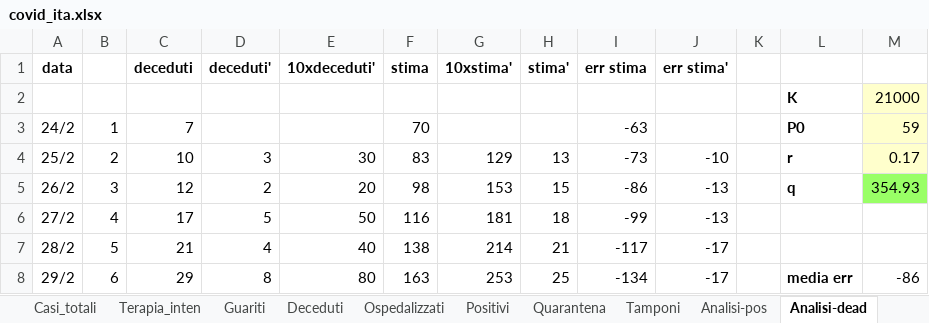
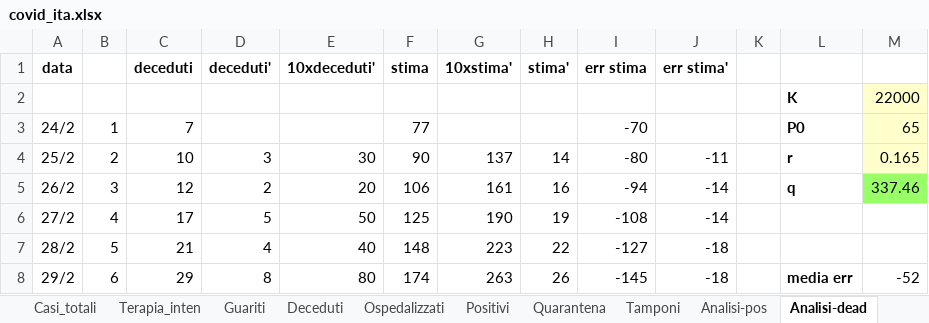
Before and after one commit to mattecarpa/Covid19, an Excel workbook: covid_ita.xlsx, sheet Analisi-dead, drawn as a sheet; only a part is shown; values as stored, in another font and other column widths than the file's, no borders; charts and pictures not drawn; the diff covers the shown part only; the diff names each change by its address in the sheet, - before the commit and + after, or states it on an @@ line.

```diff
--- a/covid_ita.xlsx (sheet Analisi-dead)
+++ b/covid_ita.xlsx (sheet Analisi-dead)
-M2: 21000
+M2: 22000
-F3 (stima): 70
+F3 (stima): 77
-I3 (err stima): -63
+I3 (err stima): -70
-M3: 59
+M3: 65
-F4 (stima): 83
+F4 (stima): 90
-G4 (10xstima'): 129
+G4 (10xstima'): 137
-H4 (stima'): 13
+H4 (stima'): 14
-I4 (err stima): -73
+I4 (err stima): -80
-J4 (err stima'): -10
+J4 (err stima'): -11
-M4: 0.17
+M4: 0.165
-F5 (stima): 98
+F5 (stima): 106
-G5 (10xstima'): 153
+G5 (10xstima'): 161
-H5 (stima'): 15
+H5 (stima'): 16
-I5 (err stima): -86
+I5 (err stima): -94
-J5:J6 (err stima'): -13
+J5:J6 (err stima'): -14
-M5: 354.93
+M5: 337.46
-F6 (stima): 116
+F6 (stima): 125
-G6 (10xstima'): 181
+G6 (10xstima'): 190
-H6 (stima'): 18
+H6 (stima'): 19
-I6 (err stima): -99
+I6 (err stima): -108
-F7 (stima): 138
+F7 (stima): 148
-G7 (10xstima'): 214
+G7 (10xstima'): 223
-H7 (stima'): 21
+H7 (stima'): 22
-I7 (err stima): -117
+I7 (err stima): -127
-J7:J8 (err stima'): -17
+J7:J8 (err stima'): -18
-F8 (stima): 163
+F8 (stima): 174
-G8 (10xstima'): 253
+G8 (10xstima'): 263
-H8 (stima'): 25
+H8 (stima'): 26
-I8 (err stima): -134
+I8 (err stima): -145
-M8: -86
+M8: -52
```
Also changed, not shown: 267 edited cells elsewhere in this sheet, sheet Analisi-pos, sheet Dati, sheet Tamponi, sheet Terapia_inten, sheet Deceduti, sheet Guariti, 5 more sheets, charts or pictures, covid_lig.xlsx.
